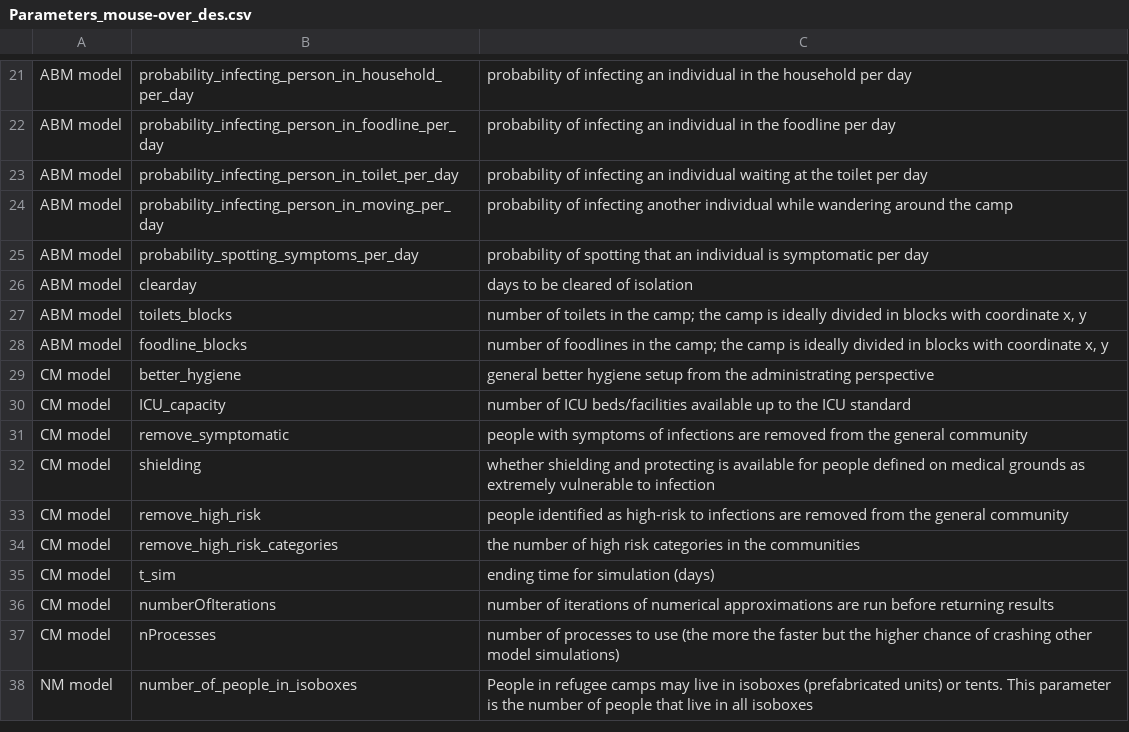
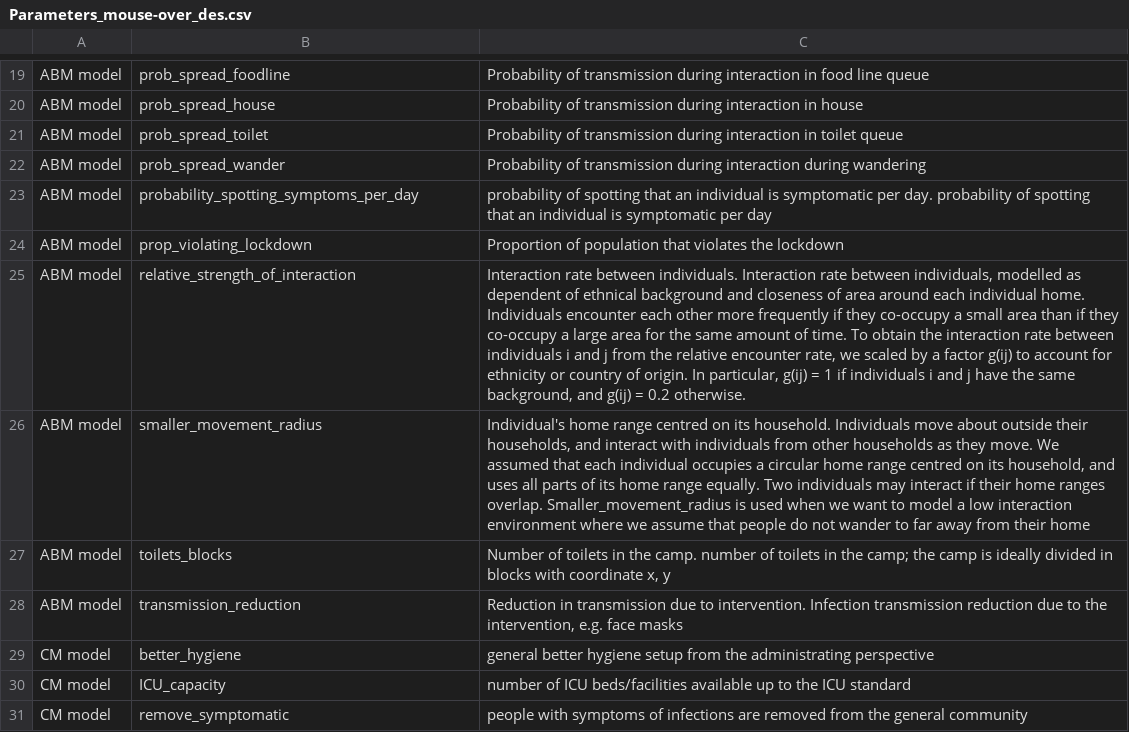
Before and after one commit to AIforGoodSimulator/model-server, a CSV file: fs/params/Parameters_mouse-over_des.csv, drawn as a sheet; only a part is shown, gaps mark what is left out; the shorter side is filled out with more unchanged rows; addresses are those after the commit; the diff covers the shown part only; the diff names each change by its address in the sheet, - before the commit and + after, or states it on an @@ line.

Commit message:
move abm parameters description to tooltip,cleanup

```diff
--- a/fs/params/Parameters_mouse-over_des.csv
+++ b/fs/params/Parameters_mouse-over_des.csv
-B19: probability_infecting_person_in_household_per_day
+B19: prob_spread_foodline
-C19: probability of infecting an individual in the household per day
+C19: Probability of transmission during interaction in food line queue
-B20: probability_infecting_person_in_foodline_per_day
+B20: prob_spread_house
-C20: probability of infecting an individual in the foodline per day
+C20: Probability of transmission during interaction in house
-B21: probability_infecting_person_in_toilet_per_day
+B21: prob_spread_toilet
-C21: probability of infecting an individual waiting at the toilet per day
+C21: Probability of transmission during interaction in toilet queue
-B22: probability_infecting_person_in_moving_per_day
+B22: prob_spread_wander
-C22: probability of infecting another individual while wandering around the camp
+C22: Probability of transmission during interaction during wandering
-C23: …symptomatic per day
+C23: …symptomatic per day. probability of spotting that an individual is symptomatic per day
-B24: clearday
+B24: prop_violating_lockdown
-C24: days to be cleared of isolation
+C24: Proportion of population that violates the lockdown
+row 25: ABM model | relative_strength_of_interaction | Interaction rate between individuals. Interaction rate between individuals, modelled as dependent of ethnical background and closeness of area around each individual home. Individuals encounter each other more frequently if they co-occupy a small area than if they co-occupy a large area for the same amount of time. To obtain the interaction rate between individuals i and j from the relative encounter rate, we scaled by a factor g(ij) to account for ethnicity or country of origin. In particular, g(ij) = 1 if individuals i and j have the same background, and g(ij) = 0.2 otherwise.
+row 26: ABM model | smaller_movement_radius | Individual's home range centred on its household. Individuals move about outside their households, and interact with individuals from other households as they move. We assumed that each individual occupies a circular home range centred on its household, and uses all parts of its home range equally. Two individuals may interact if their home ranges overlap. Smaller_movement_radius is used when we want to model a low interaction environment where we assume that people do not wander to far away from their home
-C27: number of…
+C27: Number of toilets in the camp. number of…
-B28: foodline_blocks
+B28: transmission_reduction
-C28: number of foodlines in the camp; the camp is ideally divided in blocks with coordinate x, y
+C28: Reduction in transmission due to intervention. Infection transmission reduction due to the intervention, e.g. face masks
```
Also changed, not shown: 3 added rows, 5 removed rows and 24 edited cells elsewhere in this file, 2 other files.
